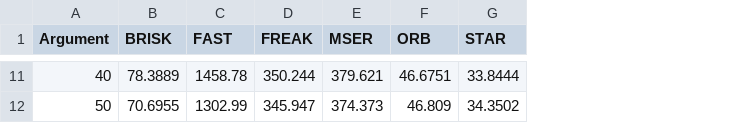
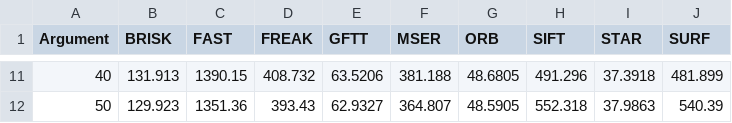
Before and after one commit to brunoduartec/duartec-projects, a CSV file: Mestrado/Registration-Tese/graphs/bright-all-time.csv, drawn as a sheet; only a part is shown, gaps mark what is left out; addresses are those after the commit; the diff covers the shown part only; the diff names each change by its address in the sheet, - before the commit and + after, or states it on an @@ line.

```diff
--- a/Mestrado/Registration-Tese/graphs/bright-all-time.csv
+++ b/Mestrado/Registration-Tese/graphs/bright-all-time.csv
+column E (GFTT), rows 11-12: 63.5206 | 62.9327
+column H (SIFT), rows 11-12: 491.296 | 552.318
+column J (SURF), rows 11-12: 481.899 | 540.39
-B11 (BRISK): 78.3889
+B11 (BRISK): 131.913
-C11 (FAST): 1458.78
+C11 (FAST): 1390.15
-D11 (FREAK): 350.244
+D11 (FREAK): 408.732
-F11 (MSER): 379.621
+F11 (MSER): 381.188
-G11 (ORB): 46.6751
+G11 (ORB): 48.6805
-I11 (STAR): 33.8444
+I11 (STAR): 37.3918
-B12 (BRISK): 70.6955
+B12 (BRISK): 129.923
-C12 (FAST): 1302.99
+C12 (FAST): 1351.36
-D12 (FREAK): 345.947
+D12 (FREAK): 393.43
-F12 (MSER): 374.373
+F12 (MSER): 364.807
-G12 (ORB): 46.809
+G12 (ORB): 48.5905
-I12 (STAR): 34.3502
+I12 (STAR): 37.9863
```
Also changed, not shown: 54 edited cells elsewhere in this file, Mestrado/Registration-Tese/graphs/bright-all-pres.csv, Mestrado/Registration-Tese/graphs/rot-all-pres.csv, 34 other files.
